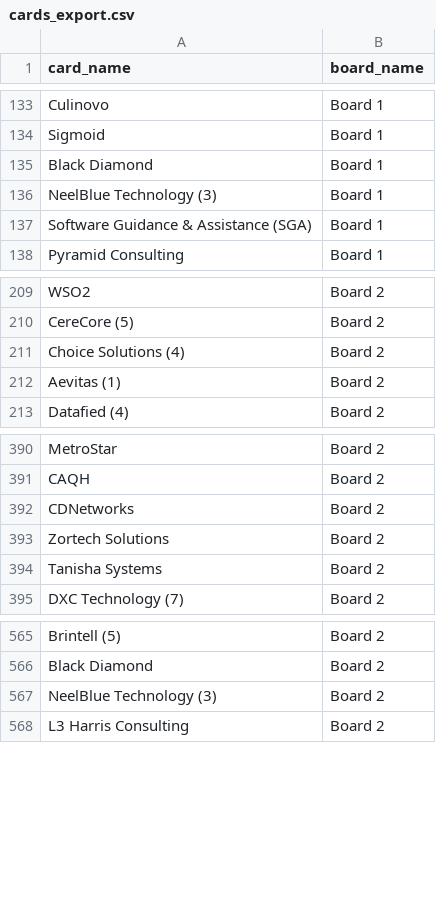
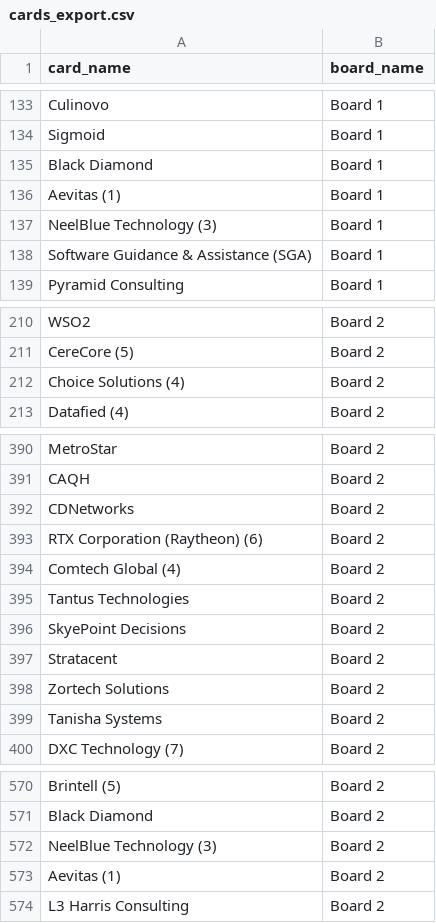
Before and after one commit to Falinkaz/autofdboardv1, a CSV file: cards_export.csv, drawn as a sheet; only a part is shown, gaps mark what is left out.

```diff
--- a/cards_export.csv
+++ b/cards_export.csv
@@ -135,2 +135,3 @@ Sigmoid,Board 1
 Black Diamond,Board 1
+Aevitas (1),Board 1
 NeelBlue Technology (3),Board 1
@@ -211,3 +212,2 @@ CereCore (5),Board 2
 Choice Solutions (4),Board 2
-Aevitas (1),Board 2
 Datafied (4),Board 2
@@ -393,2 +393,7 @@ CAQH,Board 2
 CDNetworks,Board 2
+RTX Corporation (Raytheon) (6),Board 2
+Comtech Global (4),Board 2
+Tantus Technologies,Board 2
+SkyePoint Decisions,Board 2
+Stratacent,Board 2
 Zortech Solutions,Board 2
@@ -568,2 +573,3 @@ Black Diamond,Board 2
 NeelBlue Technology (3),Board 2
+Aevitas (1),Board 2
 L3 Harris Consulting,Board 2
```
